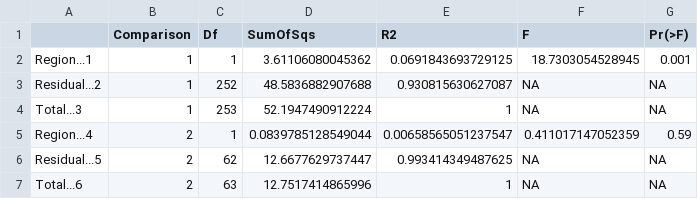
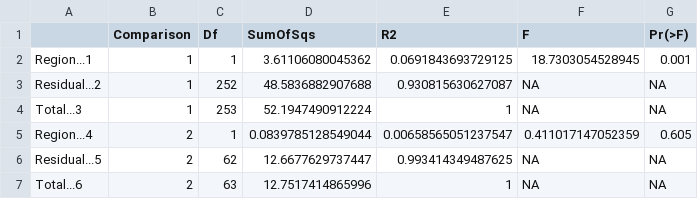
Before and after one commit to mstudiva/Urban-coral-population-genetics, a CSV file: symbionts/Pseu PERMANOVA pairwise.csv, drawn as a sheet; only a part is shown; the diff covers the shown part only.

```diff
--- a/symbionts/Pseu PERMANOVA pairwise.csv
+++ b/symbionts/Pseu PERMANOVA pairwise.csv
@@ -4,3 +4,3 @@
 "Total...3","1",253,52.1947490912224,1,NA,NA
-"Region...4","2",1,0.0839785128549044,0.00658565051237547,0.411017147052359,0.59
+"Region...4","2",1,0.0839785128549044,0.00658565051237547,0.411017147052359,0.605
 "Residual...5","2",62,12.6677629737447,0.993414349487625,NA,NA
```
Also changed, not shown: 9 edited cells elsewhere in this file, symbionts/Cnat PERMANOVA pairwise.csv, symbionts/Cnat PERMANOVA.csv, 12 other files.
